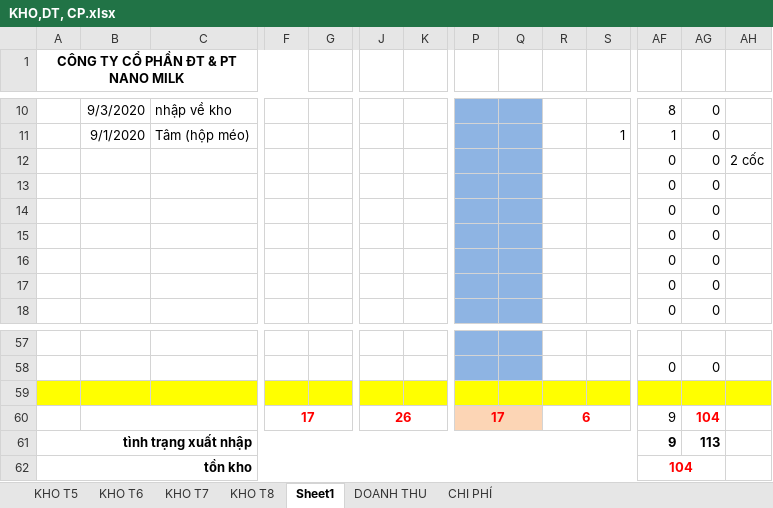
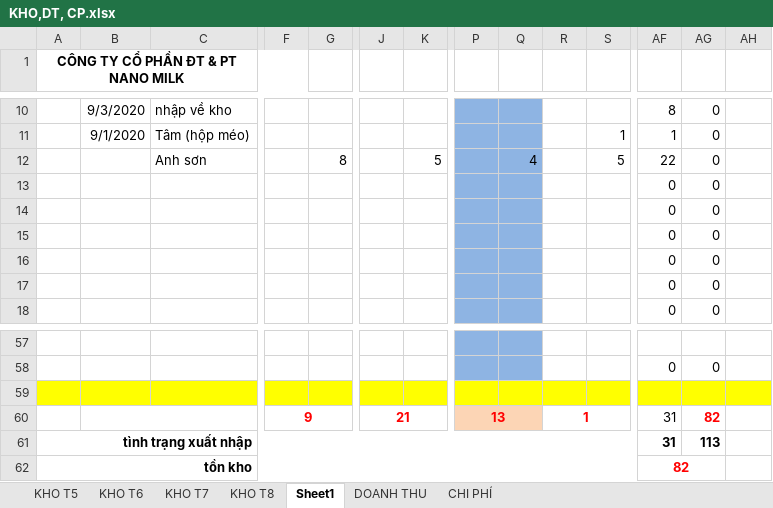
Before and after one commit to lexusna98/HangWorkspace, an Excel workbook: KẾ TOÁN - THÁI HẰNG/QUỲNH TRANG/KHO,DT, CP.xlsx, sheet Sheet1, drawn as a sheet; only a part is shown, gaps mark what is left out; values as stored, in another font and other column widths than the file's, no borders; removed rows and columns are numbered as before the commit, all else as after; rows hold the shown columns only; the diff names each change by its address in the sheet, - before the commit and + after, or states it on an @@ line.

```diff
--- a/KẾ TOÁN - THÁI HẰNG/QUỲNH TRANG/KHO,DT, CP.xlsx (sheet Sheet1)
+++ b/KẾ TOÁN - THÁI HẰNG/QUỲNH TRANG/KHO,DT, CP.xlsx (sheet Sheet1)
-row 12:  |  |  |  |  |  |  |  |  |  |  | 0 | 0 | 2 cốc
+row 12:  |  | Anh sơn |  | 8 |  | 5 |  | 4 |  | 5 | 22 | 0
-F60: 17
+F60: 9
-J60: 26
+J60: 21
-P60: 17
+P60: 13
-R60: 6
+R60: 1
-AF60:AF61: 9
+AF60:AF61: 31
-AG60: 104
+AG60: 82
-AF62: 104
+AF62: 82
```
Also changed, not shown: KẾ TOÁN - THÁI HẰNG/Báo cáo/EXCEL/NANOMILK 7_2020.xlsx, KẾ TOÁN - THÁI HẰNG/KHO KÍN.xlsx, 1 other file.
